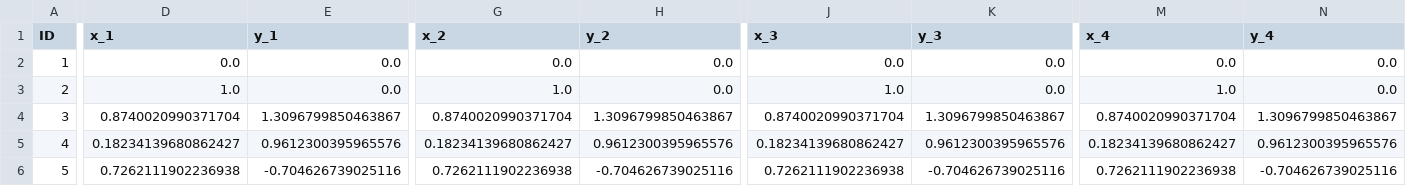
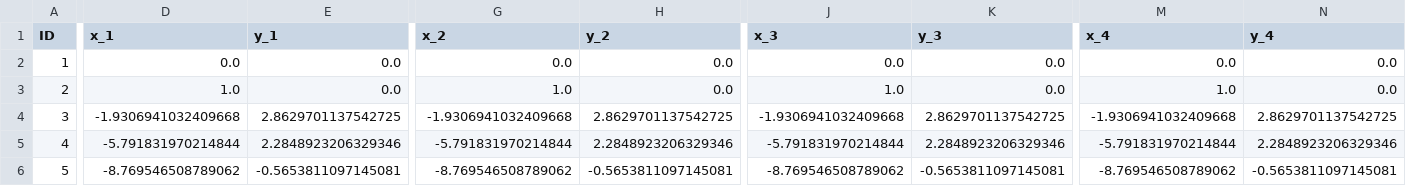
Before and after one commit to ImmortalDemonGod/RNA_PREDICT, a CSV file: submission.csv, drawn as a sheet; only a part is shown, gaps mark what is left out; the diff covers the shown part only; the diff names each change by its address in the sheet, - before the commit and + after, or states it on an @@ line.

```diff
--- a/submission.csv
+++ b/submission.csv
-D4 (x_1): 0.8740020990371704
+D4 (x_1): -1.9306941032409668
-E4 (y_1): 1.3096799850463867
+E4 (y_1): 2.8629701137542725
-G4 (x_2): 0.8740020990371704
+G4 (x_2): -1.9306941032409668
-H4 (y_2): 1.3096799850463867
+H4 (y_2): 2.8629701137542725
-J4 (x_3): 0.8740020990371704
+J4 (x_3): -1.9306941032409668
-K4 (y_3): 1.3096799850463867
+K4 (y_3): 2.8629701137542725
-M4 (x_4): 0.8740020990371704
+M4 (x_4): -1.9306941032409668
-N4 (y_4): 1.3096799850463867
+N4 (y_4): 2.8629701137542725
-D5 (x_1): 0.18234139680862427
+D5 (x_1): -5.791831970214844
-E5 (y_1): 0.9612300395965576
+E5 (y_1): 2.2848923206329346
-G5 (x_2): 0.18234139680862427
+G5 (x_2): -5.791831970214844
-H5 (y_2): 0.9612300395965576
+H5 (y_2): 2.2848923206329346
-J5 (x_3): 0.18234139680862427
+J5 (x_3): -5.791831970214844
-K5 (y_3): 0.9612300395965576
+K5 (y_3): 2.2848923206329346
-M5 (x_4): 0.18234139680862427
+M5 (x_4): -5.791831970214844
-N5 (y_4): 0.9612300395965576
+N5 (y_4): 2.2848923206329346
-D6 (x_1): 0.7262111902236938
+D6 (x_1): -8.769546508789062
-E6 (y_1): -0.704626739025116
+E6 (y_1): -0.5653811097145081
-G6 (x_2): 0.7262111902236938
+G6 (x_2): -8.769546508789062
-H6 (y_2): -0.704626739025116
+H6 (y_2): -0.5653811097145081
-J6 (x_3): 0.7262111902236938
+J6 (x_3): -8.769546508789062
-K6 (y_3): -0.704626739025116
+K6 (y_3): -0.5653811097145081
-M6 (x_4): 0.7262111902236938
+M6 (x_4): -8.769546508789062
-N6 (y_4): -0.704626739025116
+N6 (y_4): -0.5653811097145081
```
Also changed, not shown: 36 edited cells elsewhere in this file, 7 other files.
